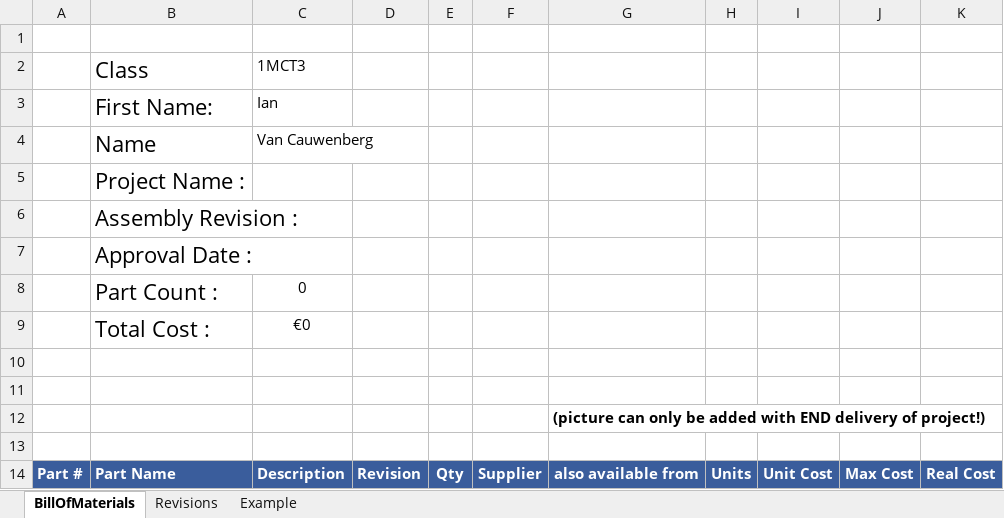
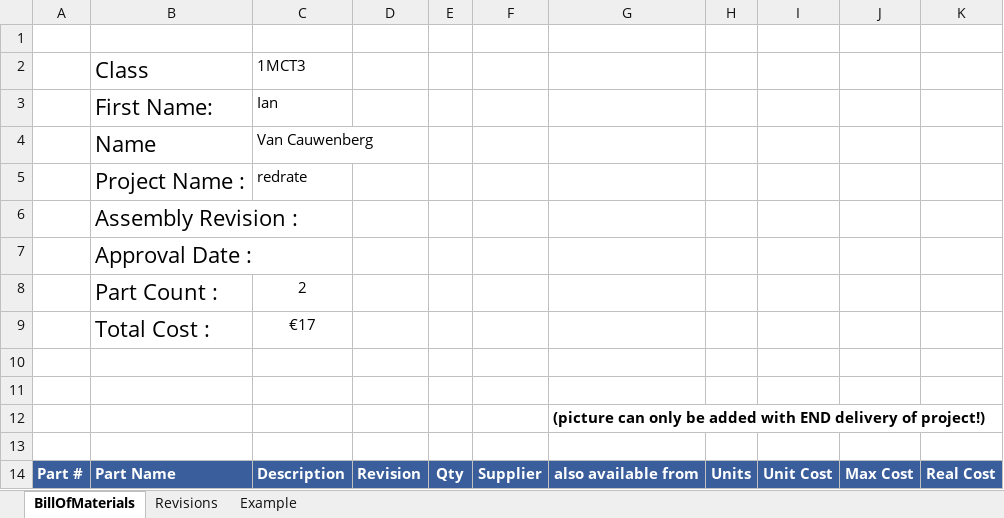
Before and after one commit to VanCauwenbergIan/Redrate-hydrationdevice, an Excel workbook: Feedforward/BOM_bill-of-materials-1.xlsx, sheet BillOfMaterials, drawn as a sheet; only a part is shown; values as stored, in another font and other column widths than the file's, no borders; charts and pictures not drawn; the diff covers the shown part only; the diff names each change by its address in the sheet, - before the commit and + after, or states it on an @@ line.

```diff
--- a/Feedforward/BOM_bill-of-materials-1.xlsx (sheet BillOfMaterials)
+++ b/Feedforward/BOM_bill-of-materials-1.xlsx (sheet BillOfMaterials)
-C5: (empty)
+C5: redrate
-C8: 0
+C8: 2
-C9: €0
+C9: €17
```
Also changed, not shown: 16 added rows, 11 removed rows, 1 edited cell and cell formats elsewhere in this sheet, charts or pictures, 1 other file.
